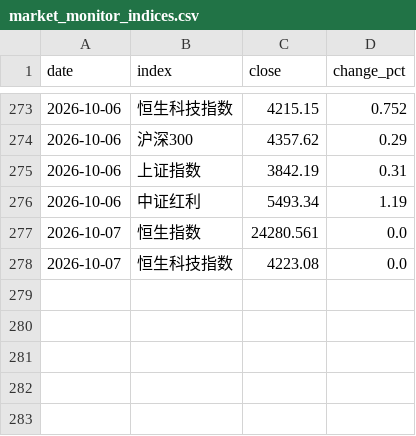
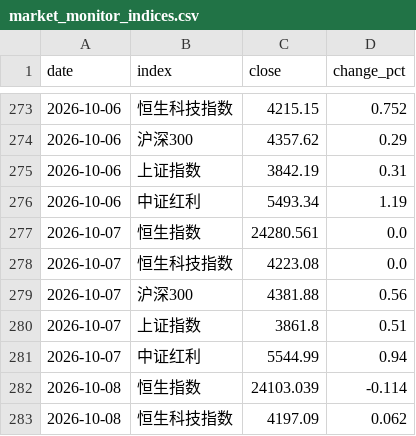
Before and after one commit to lakersfengjian-star/invdata, a CSV file: data/processed/market_monitor_indices.csv, drawn as a sheet; only a part is shown, gaps mark what is left out; the diff names each change by its address in the sheet, - before the commit and + after, or states it on an @@ line.

```diff
--- a/data/processed/market_monitor_indices.csv
+++ b/data/processed/market_monitor_indices.csv
+row 279: 2026-10-07 | 沪深300 | 4381.88 | 0.56
+row 280: 2026-10-07 | 上证指数 | 3861.8 | 0.51
+row 281: 2026-10-07 | 中证红利 | 5544.99 | 0.94
+row 282: 2026-10-08 | 恒生指数 | 24103.039 | -0.114
+row 283: 2026-10-08 | 恒生科技指数 | 4197.09 | 0.062
```
Also changed, not shown: data/processed/market_monitor_breadth.csv, data/raw/a_share_stock_list.csv, 7 other files.
